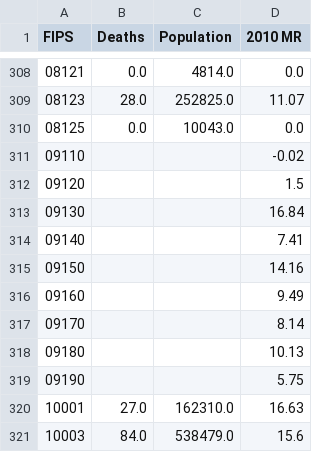
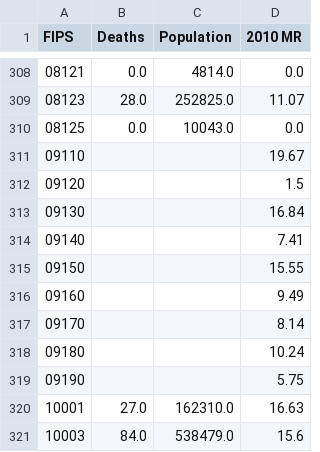
Before and after one commit to A-Deas/Opioid-Feature-Importance, a CSV file: Data/Mortality/Interim Files/2010_mortality_interim.csv, drawn as a sheet; only a part is shown, gaps mark what is left out.

```diff
--- a/Data/Mortality/Interim Files/2010_mortality_interim.csv
+++ b/Data/Mortality/Interim Files/2010_mortality_interim.csv
@@ -310,3 +310,3 @@ FIPS,Deaths,Population,2010 MR
 08125,0.0,10043.0,0.0
-09110,,,-0.02
+09110,,,19.67
 09120,,,1.5
@@ -314,6 +314,6 @@ FIPS,Deaths,Population,2010 MR
 09140,,,7.41
-09150,,,14.16
+09150,,,15.55
 09160,,,9.49
 09170,,,8.14
-09180,,,10.13
+09180,,,10.24
 09190,,,5.75
```
Also changed, not shown: 18 other files.
